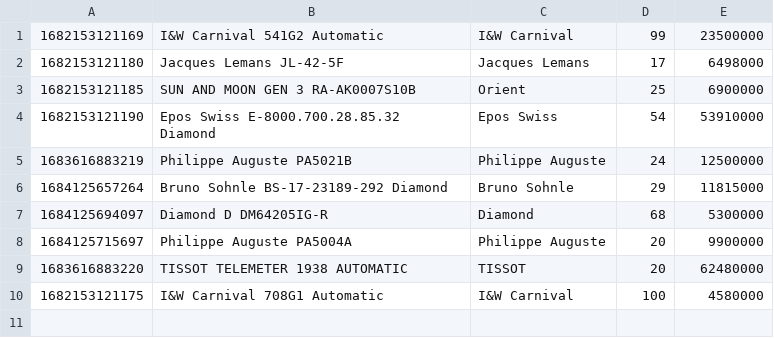
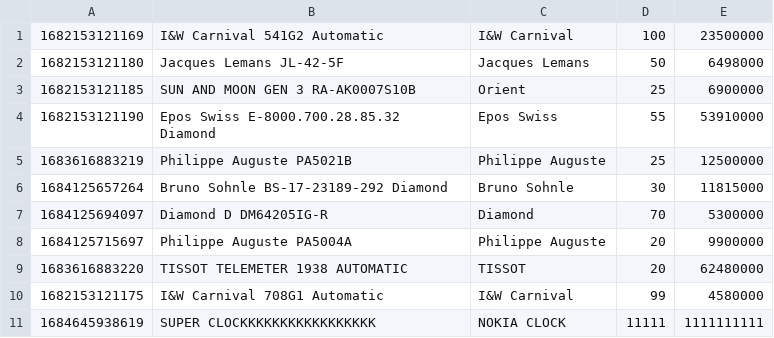
Before and after one commit to caominhanh151098/CaseStudy_ClockShop, a CSV file: data/product.csv, drawn as a sheet.

```diff
--- a/data/product.csv
+++ b/data/product.csv
@@ -1,10 +1,11 @@
-1682153121169,I&W Carnival 541G2 Automatic,I&W Carnival,99,23500000
-1682153121180,Jacques Lemans JL-42-5F,Jacques Lemans,17,6498000
+1682153121169,I&W Carnival 541G2 Automatic,I&W Carnival,100,23500000
+1682153121180,Jacques Lemans JL-42-5F,Jacques Lemans,50,6498000
 1682153121185,SUN AND MOON GEN 3 RA-AK0007S10B,Orient,25,6900000
-1682153121190,Epos Swiss E-8000.700.28.85.32 Diamond,Epos Swiss,54,53910000
-1683616883219,Philippe Auguste PA5021B,Philippe Auguste,24,12500000
-1684125657264,Bruno Sohnle BS-17-23189-292 Diamond,Bruno Sohnle,29,11815000
-1684125694097,Diamond D DM64205IG-R,Diamond,68,5300000
+1682153121190,Epos Swiss E-8000.700.28.85.32 Diamond,Epos Swiss,55,53910000
+1683616883219,Philippe Auguste PA5021B,Philippe Auguste,25,12500000
+1684125657264,Bruno Sohnle BS-17-23189-292 Diamond,Bruno Sohnle,30,11815000
+1684125694097,Diamond D DM64205IG-R,Diamond,70,5300000
 1684125715697,Philippe Auguste PA5004A,Philippe Auguste,20,9900000
 1683616883220,TISSOT TELEMETER 1938 AUTOMATIC,TISSOT,20,62480000
-1682153121175,I&W Carnival 708G1 Automatic,I&W Carnival,100,4580000
+1682153121175,I&W Carnival 708G1 Automatic,I&W Carnival,99,4580000
+1684645938619,SUPER CLOCKKKKKKKKKKKKKKKKK,NOKIA CLOCK,11111,1111111111
```
Also changed, not shown: data/cart.csv, data/order.csv, 25 other files.
